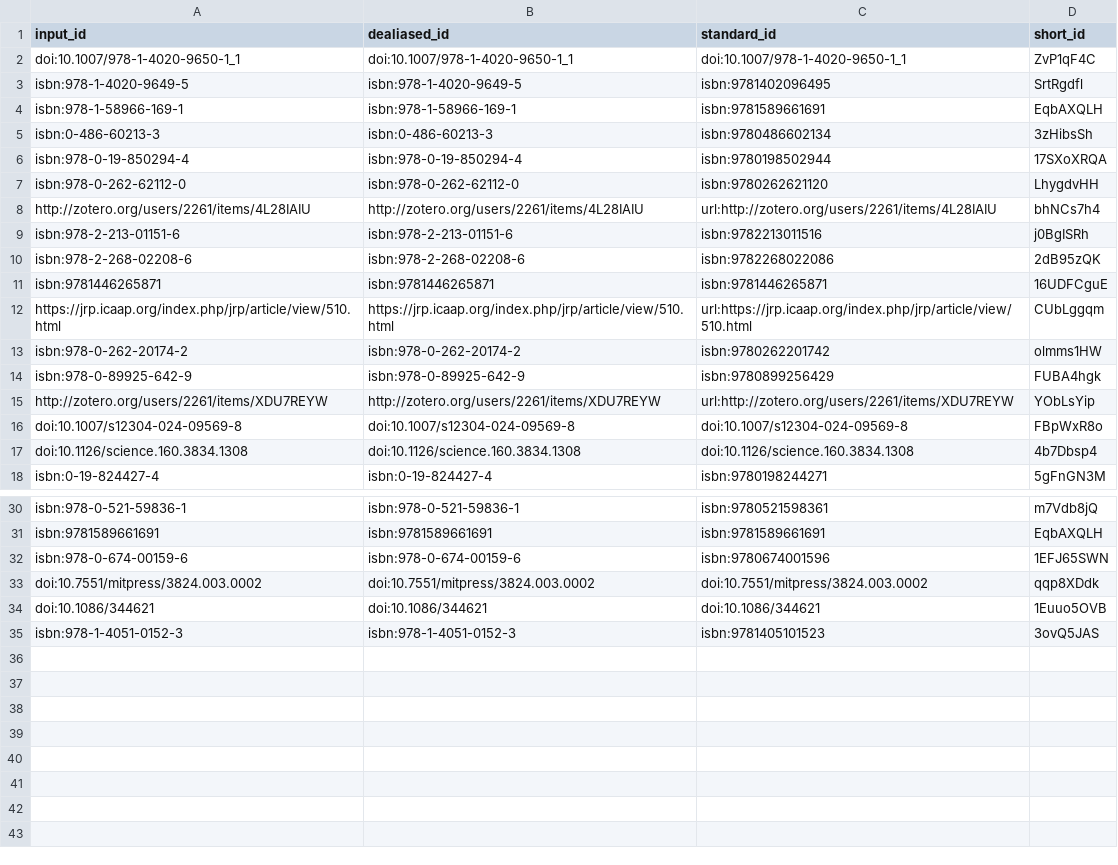
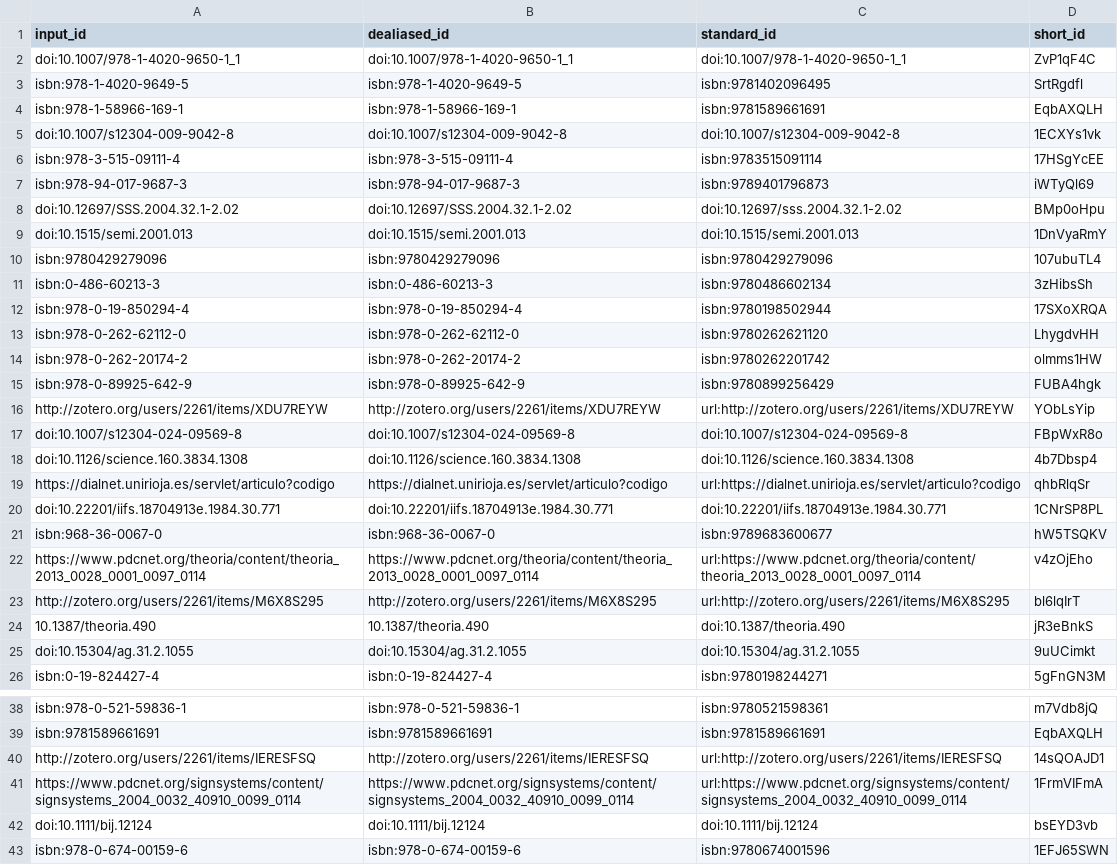
Before and after one commit to pascalin/biosemiotics, a TSV file: citations.tsv, drawn as a sheet; only a part is shown, gaps mark what is left out; the shorter side is filled out with more unchanged rows; removed rows and columns are numbered as before the commit, all else as after; the diff names each change by its address in the sheet, - before the commit and + after, or states it on an @@ line.

Commit message:
Hice varias correcciones en el manuscrito. [ci skip]
This build is based on
https://github.com/pascalin/biosemiotics/commit/4e003256fcfbae6b53b38890e2d70f9f6e060dfe.

This commit was created by the following CI build and job:
https://github.com/pascalin/biosemiotics/commit/4e003256fcfbae6b53b38890e2d70f9f6e060dfe/checks
https://github.com/pascalin/biosemiotics/actions/runs/9592225345

```diff
--- a/citations.tsv
+++ b/citations.tsv
+row 5: doi:10.1007/s12304-009-9042-8 | doi:10.1007/s12304-009-9042-8 | doi:10.1007/s12304-009-9042-8 | 1ECXYs1vk
+row 6: isbn:978-3-515-09111-4 | isbn:978-3-515-09111-4 | isbn:9783515091114 | 17HSgYcEE
+row 7: isbn:978-94-017-9687-3 | isbn:978-94-017-9687-3 | isbn:9789401796873 | iWTyQl69
+row 8: doi:10.12697/SSS.2004.32.1-2.02 | doi:10.12697/SSS.2004.32.1-2.02 | doi:10.12697/sss.2004.32.1-2.02 | BMp0oHpu
+row 9: doi:10.1515/semi.2001.013 | doi:10.1515/semi.2001.013 | doi:10.1515/semi.2001.013 | 1DnVyaRmY
+row 10: isbn:9780429279096 | isbn:9780429279096 | isbn:9780429279096 | 107ubuTL4
-row 8: http://zotero.org/users/2261/items/4L28IAIU | http://zotero.org/users/2261/items/4L28IAIU | url:http://zotero.org/users/2261/items/4L28IAIU | bhNCs7h4
-row 9: isbn:978-2-213-01151-6 | isbn:978-2-213-01151-6 | isbn:9782213011516 | j0BgISRh
-row 10: isbn:978-2-268-02208-6 | isbn:978-2-268-02208-6 | isbn:9782268022086 | 2dB95zQK
-row 11: isbn:9781446265871 | isbn:9781446265871 | isbn:9781446265871 | 16UDFCguE
-row 12: https://jrp.icaap.org/index.php/jrp/article/view/510.html | https://jrp.icaap.org/index.php/jrp/article/view/510.html | url:https://jrp.icaap.org/index.php/jrp/article/view/510.html | CUbLggqm
+row 19: https://dialnet.unirioja.es/servlet/articulo?codigo | https://dialnet.unirioja.es/servlet/articulo?codigo | url:https://dialnet.unirioja.es/servlet/articulo?codigo | qhbRlqSr
+row 20: doi:10.22201/iifs.18704913e.1984.30.771 | doi:10.22201/iifs.18704913e.1984.30.771 | doi:10.22201/iifs.18704913e.1984.30.771 | 1CNrSP8PL
+row 21: isbn:968-36-0067-0 | isbn:968-36-0067-0 | isbn:9789683600677 | hW5TSQKV
+row 22: https://www.pdcnet.org/theoria/content/theoria_2013_0028_0001_0097_0114 | https://www.pdcnet.org/theoria/content/theoria_2013_0028_0001_0097_0114 | url:https://www.pdcnet.org/theoria/content/theoria_2013_0028_0001_0097_0114 | v4zOjEho
+row 23: http://zotero.org/users/2261/items/M6X8S295 | http://zotero.org/users/2261/items/M6X8S295 | url:http://zotero.org/users/2261/items/M6X8S295 | bl6lqIrT
+row 24: 10.1387/theoria.490 | 10.1387/theoria.490 | doi:10.1387/theoria.490 | jR3eBnkS
+row 25: doi:10.15304/ag.31.2.1055 | doi:10.15304/ag.31.2.1055 | doi:10.15304/ag.31.2.1055 | 9uUCimkt
+row 40: http://zotero.org/users/2261/items/IERESFSQ | http://zotero.org/users/2261/items/IERESFSQ | url:http://zotero.org/users/2261/items/IERESFSQ | 14sQOAJD1
+row 41: https://www.pdcnet.org/signsystems/content/signsystems_2004_0032_40910_0099_0114 | https://www.pdcnet.org/signsystems/content/signsystems_2004_0032_40910_0099_0114 | url:https://www.pdcnet.org/signsystems/content/signsystems_2004_0032_40910_0099_0114 | 1FrmVIFmA
+row 42: doi:10.1111/bij.12124 | doi:10.1111/bij.12124 | doi:10.1111/bij.12124 | bsEYD3vb
```
Also changed, not shown: 6 other files.
